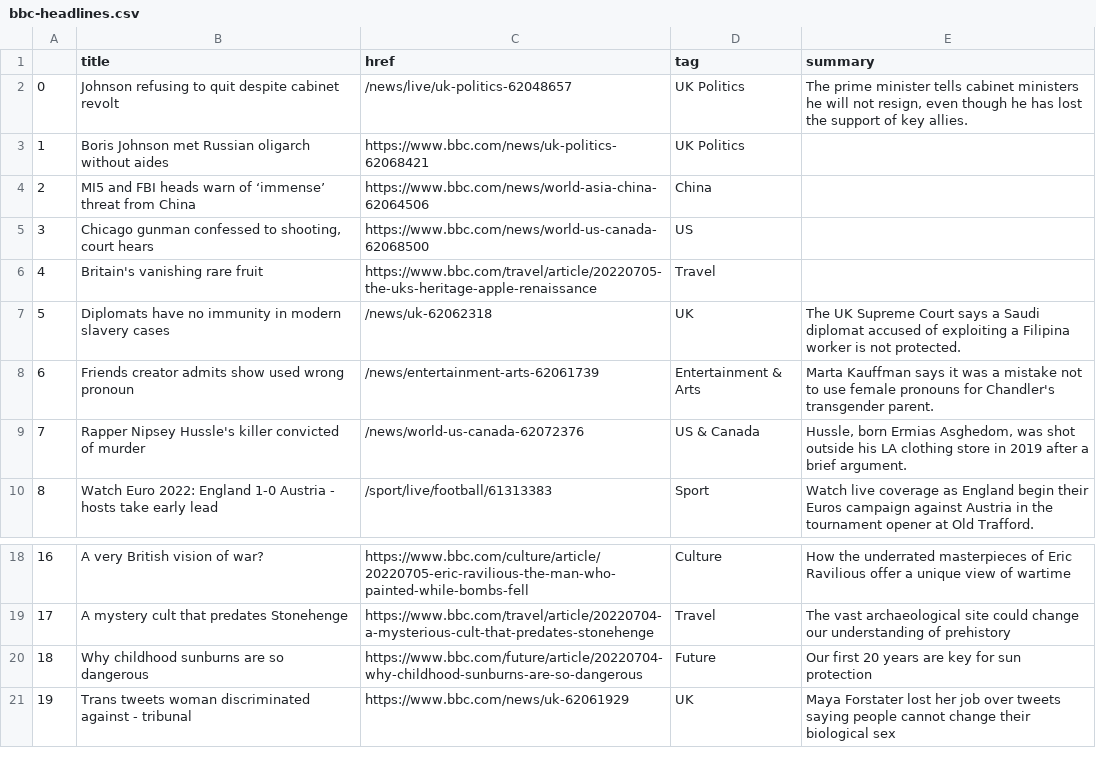
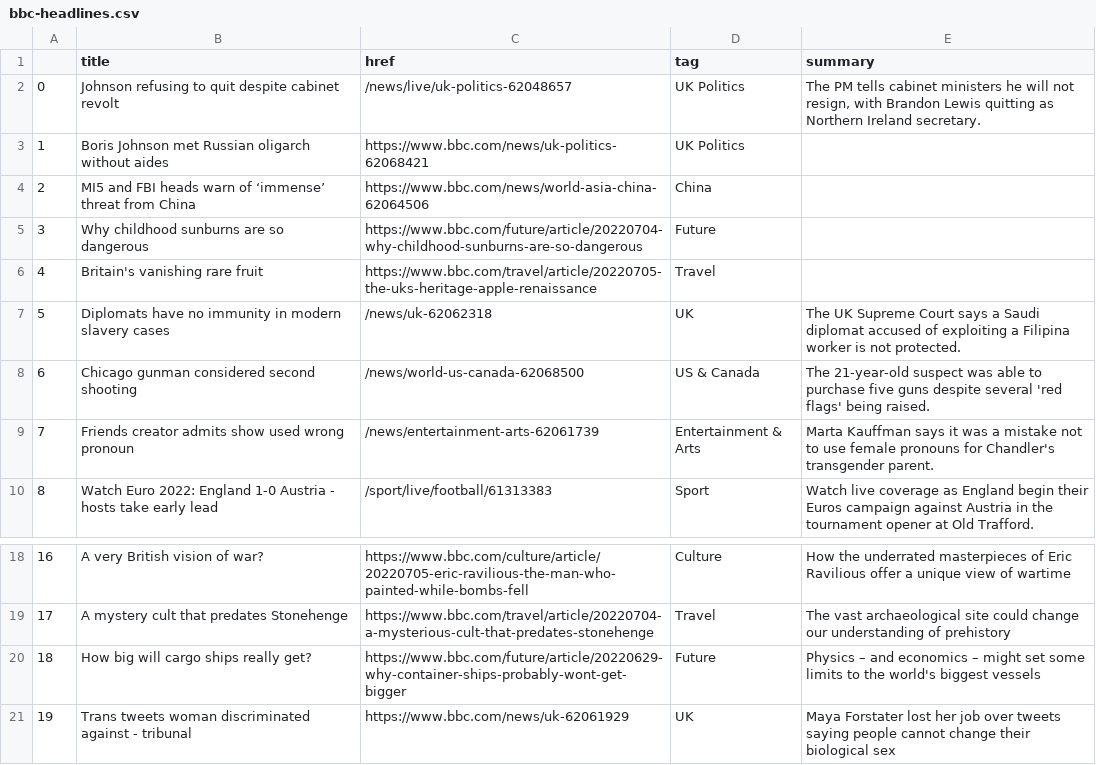
Before and after one commit to msalexford/automatic-scraper, a CSV file: bbc-headlines.csv, drawn as a sheet; only a part is shown, gaps mark what is left out.

```diff
--- a/bbc-headlines.csv
+++ b/bbc-headlines.csv
@@ -1,10 +1,10 @@
 ,title,href,tag,summary
-0,Johnson refusing to quit despite cabinet revolt,/news/live/uk-politics-62048657,UK Politics,"The prime minister tells cabinet ministers he will not resign, even though he has lost the support of key allies."
+0,Johnson refusing to quit despite cabinet revolt,/news/live/uk-politics-62048657,UK Politics,"The PM tells cabinet ministers he will not resign, with Brandon Lewis quitting as Northern Ireland secretary."
 1,Boris Johnson met Russian oligarch without aides,https://www.bbc.com/news/uk-politics-62068421,UK Politics,
 2,MI5 and FBI heads warn of ‘immense’ threat from China,https://www.bbc.com/news/world-asia-china-62064506,China,
-3,"Chicago gunman confessed to shooting, court hears",https://www.bbc.com/news/world-us-canada-62068500,US,
+3,Why childhood sunburns are so dangerous,https://www.bbc.com/future/article/20220704-why-childhood-sunburns-are-so-dangerous,Future,
 4,Britain's vanishing rare fruit,https://www.bbc.com/travel/article/20220705-the-uks-heritage-apple-renaissance,Travel,
 5,Diplomats have no immunity in modern slavery cases,/news/uk-62062318,UK,The UK Supreme Court says a Saudi diplomat accused of exploiting a Filipina worker is not protected.
-6,Friends creator admits show used wrong pronoun,/news/entertainment-arts-62061739,Entertainment & Arts,Marta Kauffman says it was a mistake not to use female pronouns for Chandler's transgender parent.
-7,Rapper Nipsey Hussle's killer convicted of murder,/news/world-us-canada-62072376,US & Canada,"Hussle, born Ermias Asghedom, was shot outside his LA clothing store in 2019 after a brief argument."
+6,Chicago gunman considered second shooting,/news/world-us-canada-62068500,US & Canada,The 21-year-old suspect was able to purchase five guns despite several 'red flags' being raised.
+7,Friends creator admits show used wrong pronoun,/news/entertainment-arts-62061739,Entertainment & Arts,Marta Kauffman says it was a mistake not to use female pronouns for Chandler's transgender parent.
 8,Watch Euro 2022: England 1-0 Austria - hosts take early lead,/sport/live/football/61313383,Sport,Watch live coverage as England begin their Euros campaign against Austria in the tournament opener at Old Trafford.
@@ -19,3 +19,3 @@
 17,A mystery cult that predates Stonehenge,https://www.bbc.com/travel/article/20220704-a-mysterious-cult-that-predates-stonehenge,Travel,The vast archaeological site could change our understanding of prehistory
-18,Why childhood sunburns are so dangerous,https://www.bbc.com/future/article/20220704-why-childhood-sunburns-are-so-dangerous,Future,Our first 20 years are key for sun protection
+18,How big will cargo ships really get?,https://www.bbc.com/future/article/20220629-why-container-ships-probably-wont-get-bigger,Future,Physics – and economics – might set some limits to the world's biggest vessels
 19,Trans tweets woman discriminated against - tribunal,https://www.bbc.com/news/uk-62061929,UK,Maya Forstater lost her job over tweets saying people cannot change their biological sex
```
